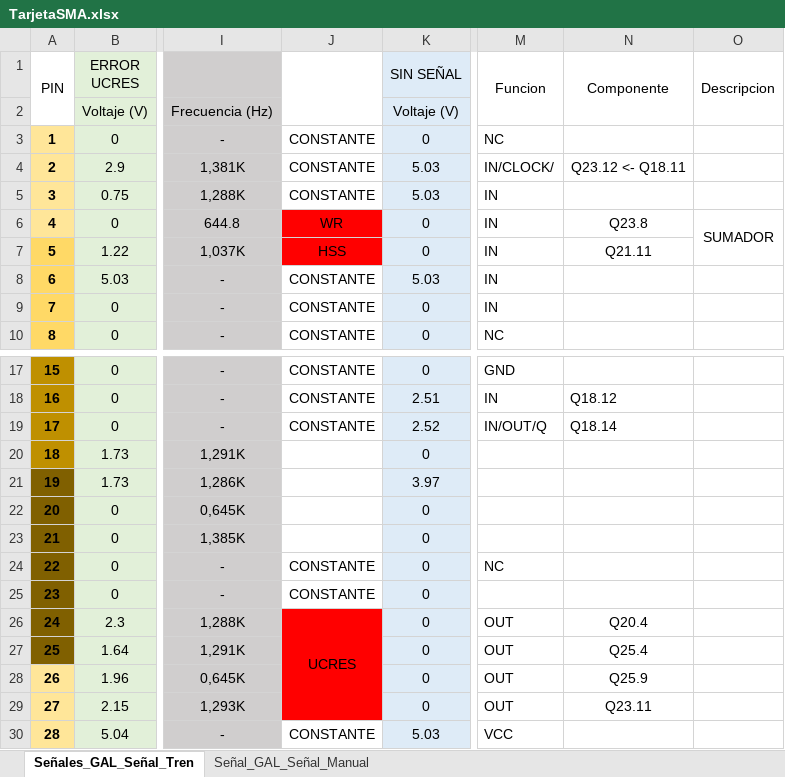
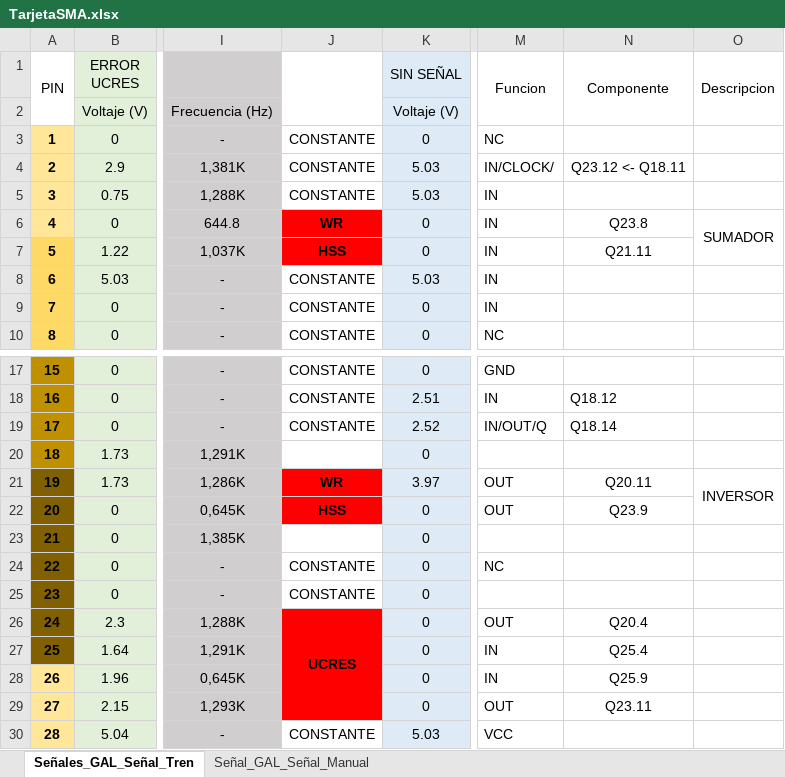
Before and after one commit to IgnGGA/placaConversor, an Excel workbook: MedicionesYMuestras/TarjetaSMA.xlsx, sheet Señales_GAL_Señal_Tren, drawn as a sheet; only a part is shown, gaps mark what is left out; values as stored, in another font and other column widths than the file's, no borders; conditional formats not drawn; the diff names each change by its address in the sheet, - before the commit and + after, or states it on an @@ line.

Commit message:
Se obtiene señal resultante efectiva, comienza etapa de diseño del sistema

```diff
--- a/MedicionesYMuestras/TarjetaSMA.xlsx (sheet Señales_GAL_Señal_Tren)
+++ b/MedicionesYMuestras/TarjetaSMA.xlsx (sheet Señales_GAL_Señal_Tren)
-J6:J7 bold: off
+J6:J7 bold: on
-J21: (empty)
+J21: WR
-J21:J22 fill: none
+J21:J22 fill: #FF0000
-M21:M22 (Funcion): (empty)
+M21:M22 (Funcion): OUT
-N21 (Componente): (empty)
+N21 (Componente): Q20.11
-O21 (Descripcion): (empty)
+O21 (Descripcion): INVERSOR
+O21:O22 merged
-J22: (empty)
+J22: HSS
-N22 (Componente): (empty)
+N22 (Componente): Q23.9
-J26 bold: off
+J26 bold: on
-M27:M28 (Funcion): OUT
+M27:M28 (Funcion): IN
```
Also changed, not shown: 3 other files.
